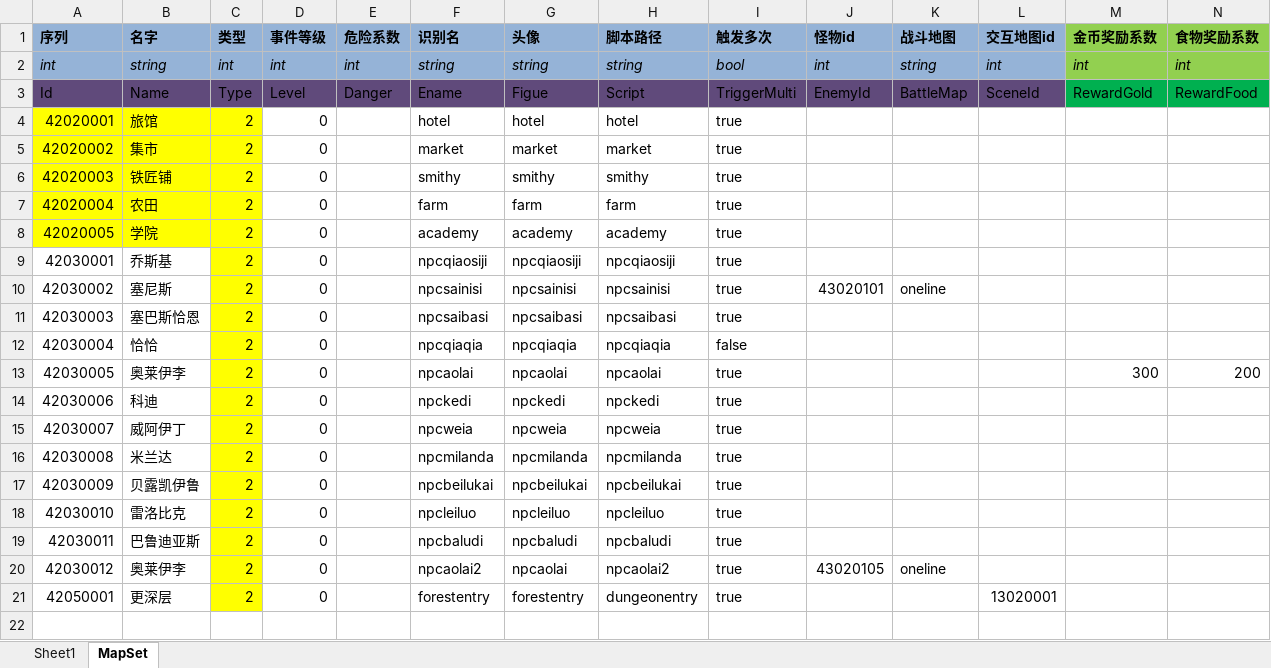
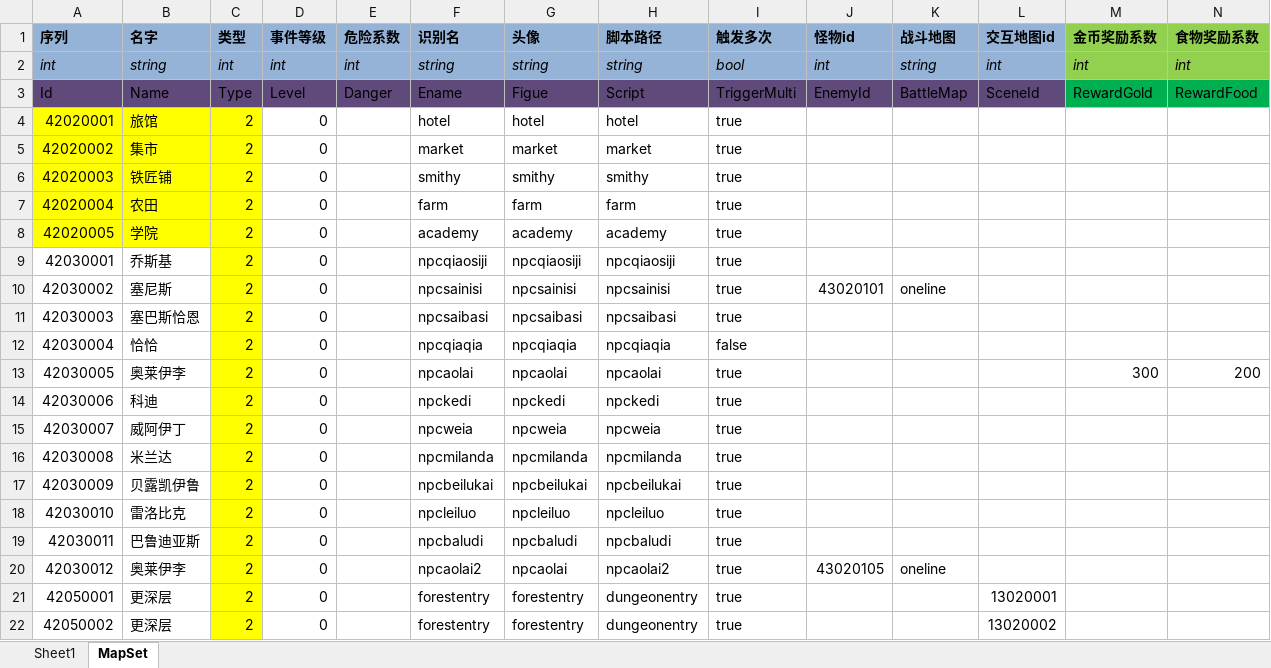
Before and after one commit to realeternia/TOMClassic, an Excel workbook: ConfigData/Xlsx/SceneQuest.xlsx, sheet MapSet, drawn as a sheet; only a part is shown; values as stored, in another font and other column widths than the file's, no borders; table styles not drawn; rows hold the shown columns only; the diff names each change by its address in the sheet, - before the commit and + after, or states it on an @@ line.

```diff
--- a/ConfigData/Xlsx/SceneQuest.xlsx (sheet MapSet)
+++ b/ConfigData/Xlsx/SceneQuest.xlsx (sheet MapSet)
+row 22: 42050002 | 更深层 | 2 | 0 |  | forestentry | forestentry | dungeonentry | true |  |  | 13020002
```
Also changed, not shown: 6 other files.
